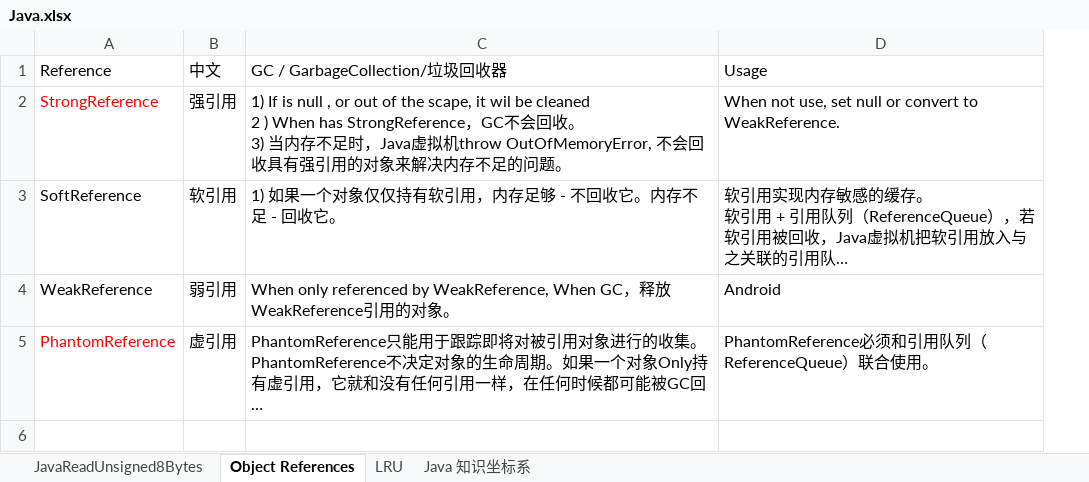
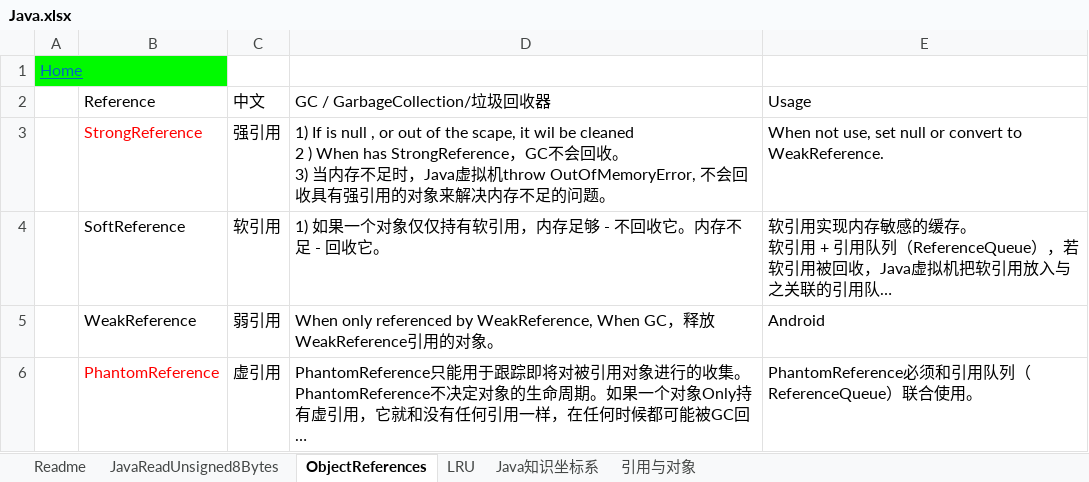
Before and after one commit to YingVickyCao/test-Java, an Excel workbook: doc/Java.xlsx, sheet ObjectReferences, drawn as a sheet; long unchanged cells end in …; values as stored, in another font and other column widths than the file's, no borders; addresses are those after the commit; the diff names each change by its address in the sheet, - before the commit and + after, or states it on an @@ line.

```diff
--- a/doc/Java.xlsx (sheet ObjectReferences)
+++ b/doc/Java.xlsx (sheet ObjectReferences)
-sheet tab: Object References
+sheet tab: ObjectReferences
-sheet tab: Java 知识坐标系
+sheet tab: Java知识坐标系
+sheet tab: Readme
+sheet tab: 引用与对象
+column A, empty
+row 1: Home
```
Also changed, not shown: sheet Java知识坐标系, sheet JavaReadUnsigned8Bytes, sheet LRU, charts or pictures, 1 other file.
